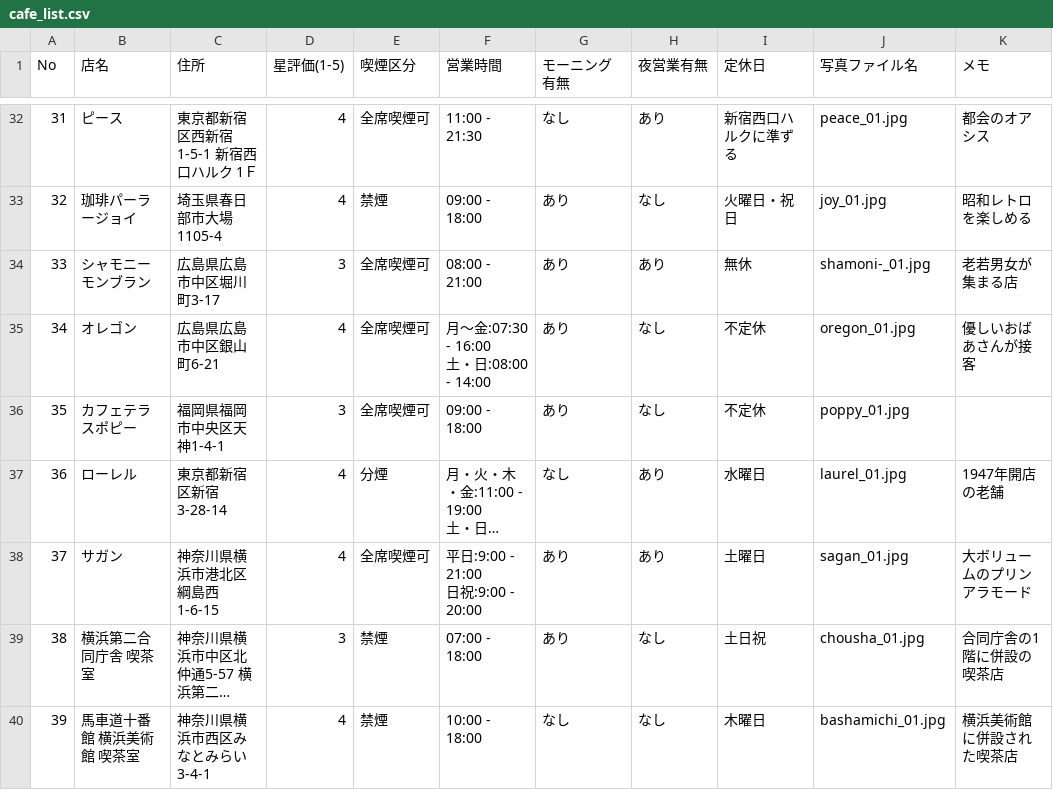
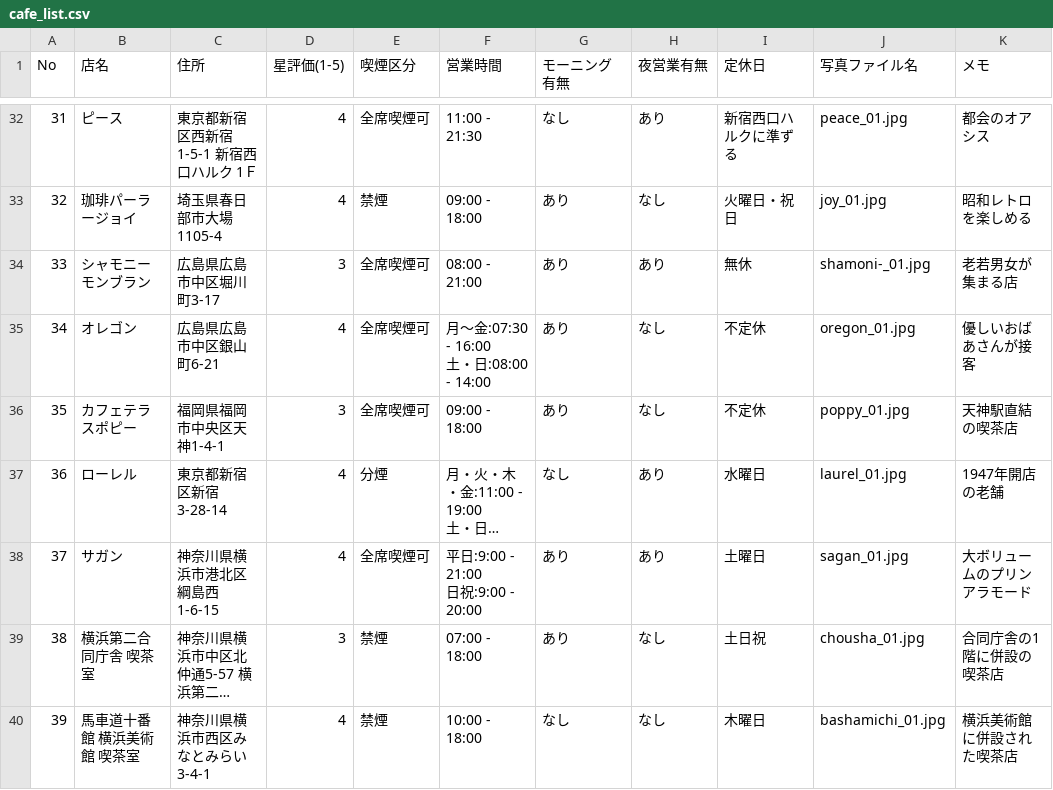
Before and after one commit to NemotoRena/cafe_search, a CSV file: cafe_list.csv, drawn as a sheet; only a part is shown, gaps mark what is left out; long unchanged cells end in …; the diff names each change by its address in the sheet, - before the commit and + after, or states it on an @@ line.

Commit message:
Update cafe_list.csv

```diff
--- a/cafe_list.csv
+++ b/cafe_list.csv
-K36 (メモ): (empty)
+K36 (メモ): 天神駅直結の喫茶店
```
